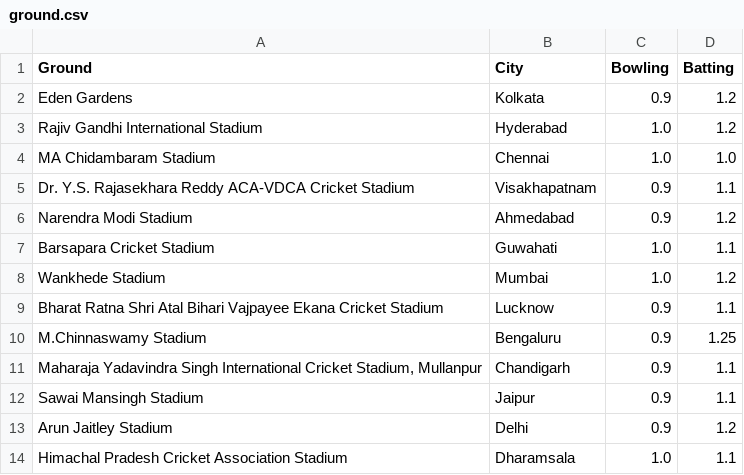
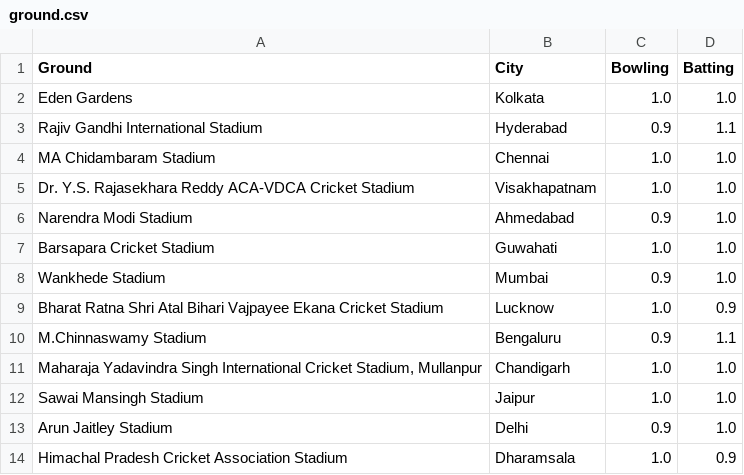
Before and after one commit to RishabhK103/Gameathon-2.0, a CSV file: data/ground.csv, drawn as a sheet.

```diff
--- a/data/ground.csv
+++ b/data/ground.csv
@@ -1,14 +1,14 @@
 "Ground","City","Bowling","Batting"
-"Eden Gardens","Kolkata","0.9","1.2"
-"Rajiv Gandhi International Stadium","Hyderabad","1.0","1.2"
+"Eden Gardens","Kolkata","1.0","1.0"
+"Rajiv Gandhi International Stadium","Hyderabad","0.9","1.1"
 "MA Chidambaram Stadium","Chennai","1.0","1.0"
-"Dr. Y.S. Rajasekhara Reddy ACA-VDCA Cricket Stadium","Visakhapatnam","0.9","1.1"
-"Narendra Modi Stadium","Ahmedabad","0.9","1.2"
-"Barsapara Cricket Stadium","Guwahati","1.0","1.1"
-"Wankhede Stadium","Mumbai","1.0","1.2"
-"Bharat Ratna Shri Atal Bihari Vajpayee Ekana Cricket Stadium","Lucknow","0.9","1.1"
-"M.Chinnaswamy Stadium","Bengaluru","0.9","1.25"
-"Maharaja Yadavindra Singh International Cricket Stadium, Mullanpur","Chandigarh","0.9","1.1"
-"Sawai Mansingh Stadium","Jaipur","0.9","1.1"
-"Arun Jaitley Stadium","Delhi","0.9","1.2"
-"Himachal Pradesh Cricket Association Stadium","Dharamsala","1.0","1.1"
+"Dr. Y.S. Rajasekhara Reddy ACA-VDCA Cricket Stadium","Visakhapatnam","1.0","1.0"
+"Narendra Modi Stadium","Ahmedabad","0.9","1.0"
+"Barsapara Cricket Stadium","Guwahati","1.0","1.0"
+"Wankhede Stadium","Mumbai","0.9","1.0"
+"Bharat Ratna Shri Atal Bihari Vajpayee Ekana Cricket Stadium","Lucknow","1.0","0.9"
+"M.Chinnaswamy Stadium","Bengaluru","0.9","1.1"
+"Maharaja Yadavindra Singh International Cricket Stadium, Mullanpur","Chandigarh","1.0","1.0"
+"Sawai Mansingh Stadium","Jaipur","1.0","1.0"
+"Arun Jaitley Stadium","Delhi","0.9","1.0"
+"Himachal Pradesh Cricket Association Stadium","Dharamsala","1.0","0.9"
```
Also changed, not shown: data/SquadPlayerNames.csv.
